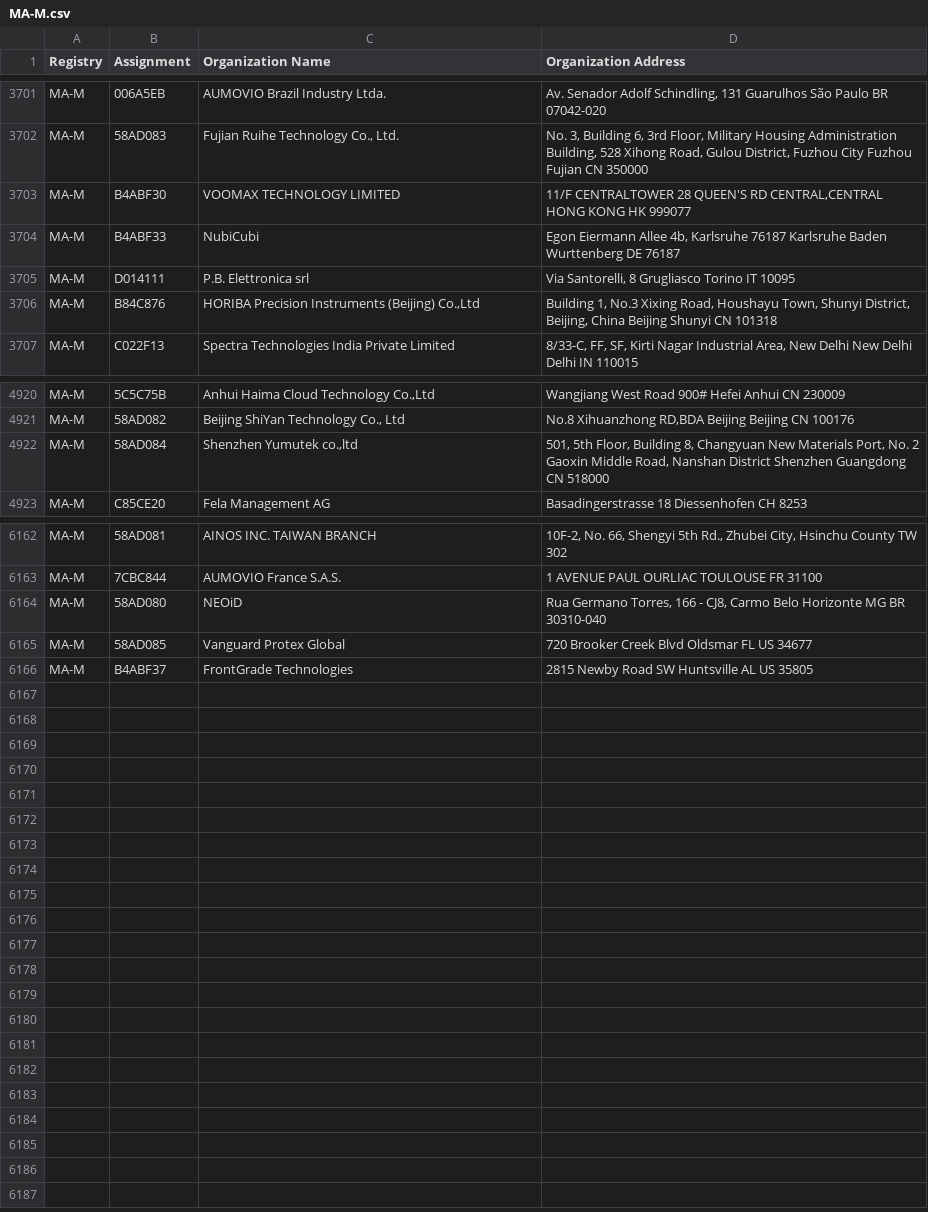
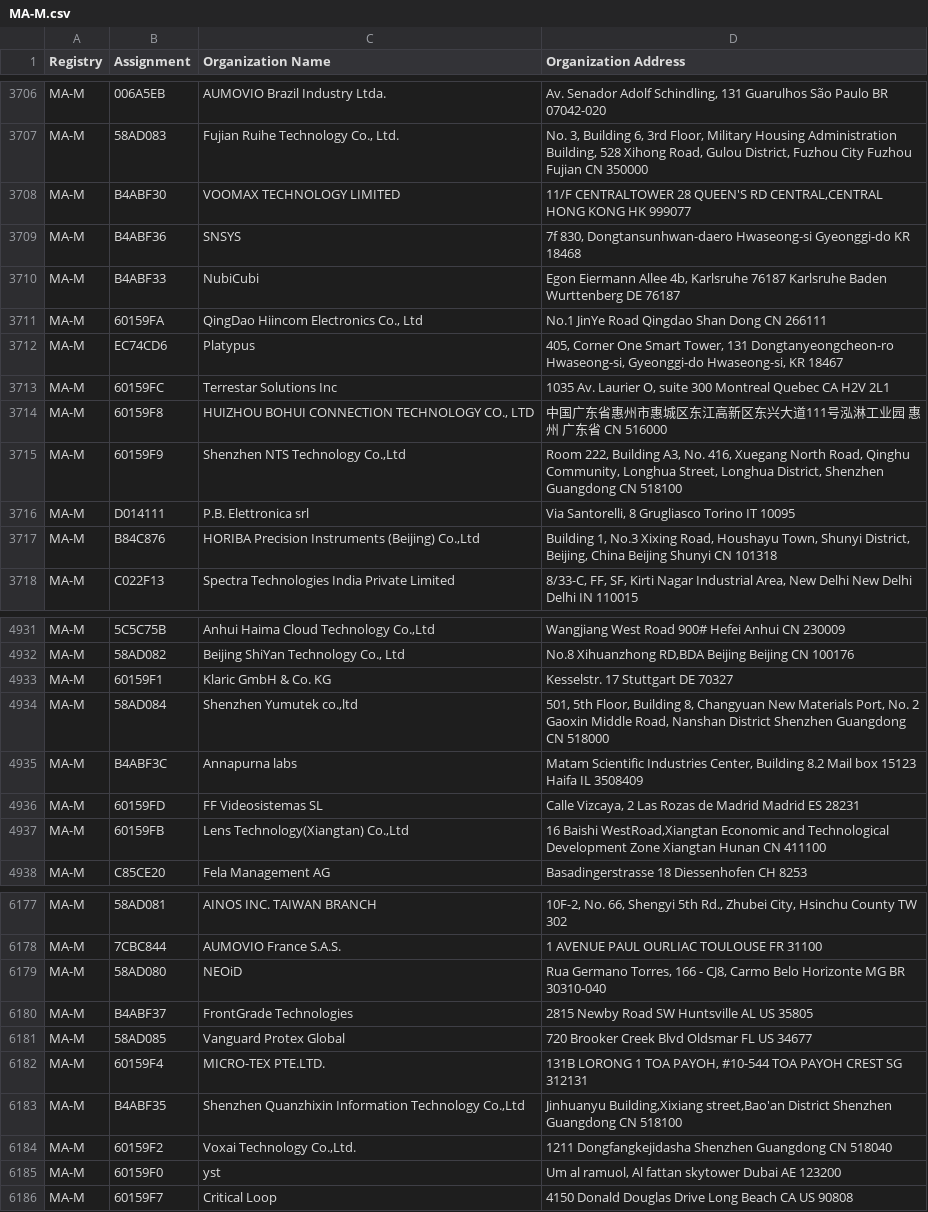
Before and after one commit to ConnectionMaster/upstream-sources, a CSV file: ieee/MA/MA-M.csv, drawn as a sheet; only a part is shown, gaps mark what is left out; the diff covers the shown part only.

```diff
--- a/ieee/MA/MA-M.csv
+++ b/ieee/MA/MA-M.csv
@@ -3703,3 +3708,9 @@ MA-M,58AD083,"Fujian Ruihe Technology Co., Ltd.","No. 3, Building 6, 3rd Floor,
 MA-M,B4ABF30,VOOMAX TECHNOLOGY LIMITED,"11/F CENTRALTOWER 28 QUEEN'S RD CENTRAL,CENTRAL HONG KONG  HK 999077 "
+MA-M,B4ABF36,SNSYS,"7f 830, Dongtansunhwan-daero Hwaseong-si Gyeonggi-do KR 18468 "
 MA-M,B4ABF33,NubiCubi,"Egon Eiermann Allee 4b, Karlsruhe 76187  Karlsruhe Baden Wurttenberg DE 76187 "
+MA-M,60159FA,"QingDao Hiincom Electronics Co., Ltd",No.1 JinYe Road Qingdao Shan Dong CN 266111
+MA-M,EC74CD6,Platypus," 405, Corner One Smart Tower, 131 Dongtanyeongcheon-ro Hwaseong-si, Gyeonggi-do Hwaseong-si, KR 18467 "
+MA-M,60159FC,Terrestar Solutions Inc,"1035 Av. Laurier O, suite 300 Montreal Quebec CA H2V 2L1 "
+MA-M,60159F8,"HUIZHOU BOHUI CONNECTION TECHNOLOGY CO., LTD",中国广东省惠州市惠城区东江高新区东兴大道111号泓淋工业园 惠州 广东省 CN 516000
+MA-M,60159F9,"Shenzhen NTS Technology Co.,Ltd","Room 222, Building A3, No. 416, Xuegang North Road, Qinghu Community, Longhua Street, Longhua District,  Shenzhen Guangdong CN 518100 "
 MA-M,D014111,P.B. Elettronica srl,"Via Santorelli, 8 Grugliasco Torino IT 10095 "
@@ -4921,3 +4932,7 @@ MA-M,5C5C75B,"Anhui Haima Cloud Technology Co.,Ltd",Wangjiang West Road 900#  He
 MA-M,58AD082,"Beijing ShiYan Technology Co., Ltd","No.8 Xihuanzhong RD,BDA Beijing Beijing CN 100176 "
+MA-M,60159F1,Klaric GmbH & Co. KG,Kesselstr. 17 Stuttgart  DE 70327
 MA-M,58AD084,"Shenzhen Yumutek co.,ltd","501, 5th Floor, Building 8, Changyuan New Materials Port, No. 2 Gaoxin Middle Road, Nanshan District Shenzhen Guangdong CN 518000 "
+MA-M,B4ABF3C,Annapurna labs,"Matam Scientific Industries Center,   Building 8.2 Mail box 15123 Haifa IL 3508409 "
+MA-M,60159FD,FF Videosistemas SL,"Calle Vizcaya, 2 Las Rozas de Madrid Madrid ES 28231 "
+MA-M,60159FB,"Lens Technology(Xiangtan) Co.,Ltd","16 Baishi WestRoad,Xiangtan Economic and Technological Development Zone Xiangtan Hunan  CN 411100 "
 MA-M,C85CE20,Fela Management AG ,Basadingerstrasse 18 Diessenhofen  CH 8253
@@ -6164,3 +6179,8 @@ MA-M,7CBC844,AUMOVIO France S.A.S.,1 AVENUE PAUL OURLIAC TOULOUSE  FR 31100
 MA-M,58AD080,NEOiD," Rua Germano Torres, 166 - CJ8, Carmo Belo Horizonte MG BR 30310-040 "
-MA-M,58AD085,Vanguard Protex Global,720 Brooker Creek Blvd Oldsmar FL US 34677
 MA-M,B4ABF37,FrontGrade Technologies,2815 Newby Road SW Huntsville AL US 35805
+MA-M,58AD085,Vanguard Protex Global,720 Brooker Creek Blvd Oldsmar FL US 34677
+MA-M,60159F4,MICRO-TEX PTE.LTD.,"131B LORONG 1 TOA PAYOH, #10-544 TOA PAYOH CREST  SG 312131 "
+MA-M,B4ABF35,"Shenzhen Quanzhixin Information Technology Co.,Ltd","Jinhuanyu Building,Xixiang street,Bao'an District Shenzhen Guangdong CN 518100 "
+MA-M,60159F2,"Voxai Technology Co.,Ltd.",1211 Dongfangkejidasha Shenzhen Guangdong CN 518040
+MA-M,60159F0,yst,"Um al ramuol, Al fattan skytower Dubai  AE 123200 "
+MA-M,60159F7,Critical Loop,4150 Donald Douglas Drive Long Beach CA US 90808
```
Also changed, not shown: 6 added rows and 1 removed row elsewhere in this file, ieee/MA/MA-S.csv, 5 other files.
